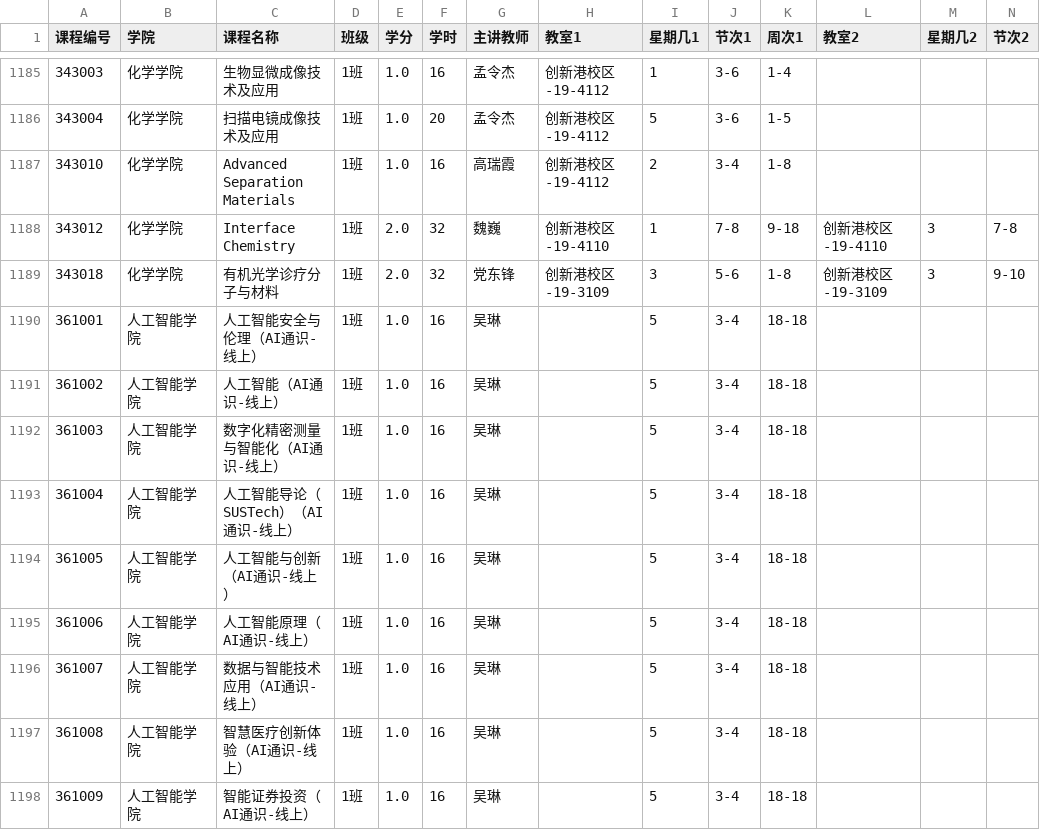
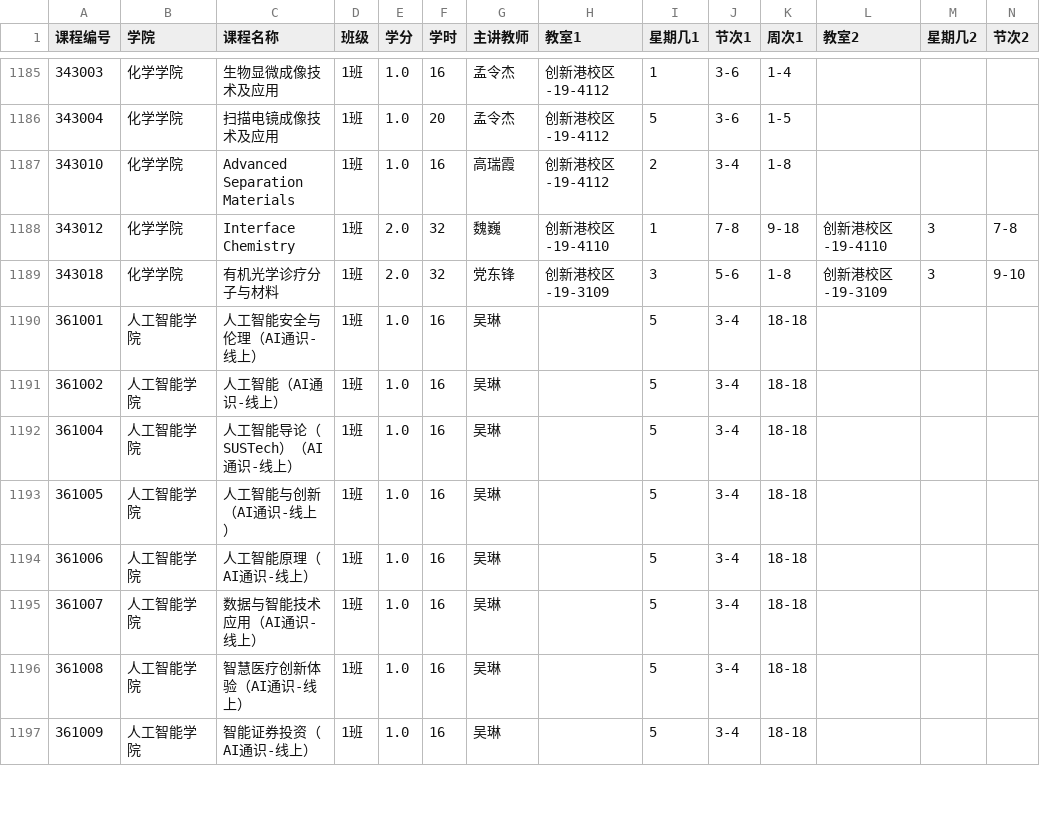
Before and after one commit to CelloSuite/xjtu-scheduling-helper, a CSV file: lecture_unite.csv, drawn as a sheet; only a part is shown, gaps mark what is left out; rows hold the shown columns only; the diff names each change by its address in the sheet, - before the commit and + after, or states it on an @@ line.

```diff
--- a/lecture_unite.csv
+++ b/lecture_unite.csv
-row 1192: 361003 | 人工智能学院 | 数字化精密测量与智能化（AI通识-线上） | 1班 | 1.0 | 16 | 吴琳 |  | 5 | 3-4 | 18-18
```
Also changed, not shown: 3 other files.
